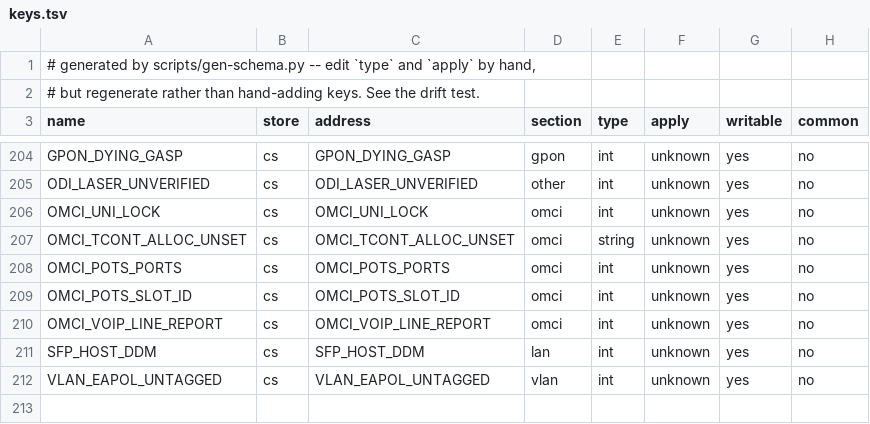
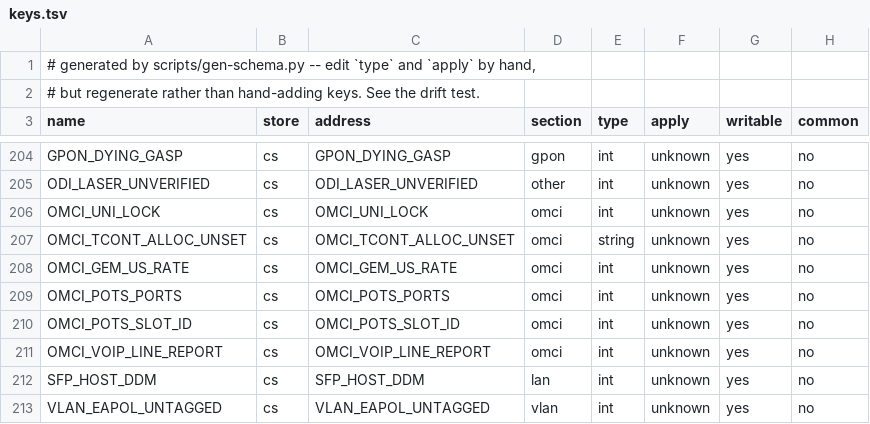
Before and after one commit to AndreZiviani/odi-ui, a TSV file: schema/keys.tsv, drawn as a sheet; only a part is shown, gaps mark what is left out.

```diff
--- a/schema/keys.tsv
+++ b/schema/keys.tsv
@@ -207,2 +207,3 @@ OMCI_UNI_LOCK	cs	OMCI_UNI_LOCK	omci	int	unknown	yes	no
 OMCI_TCONT_ALLOC_UNSET	cs	OMCI_TCONT_ALLOC_UNSET	omci	string	unknown	yes	no
+OMCI_GEM_US_RATE	cs	OMCI_GEM_US_RATE	omci	int	unknown	yes	no
 OMCI_POTS_PORTS	cs	OMCI_POTS_PORTS	omci	int	unknown	yes	no
```
Also changed, not shown: schema/consumers.tsv, schema/meta.tsv, 3 other files.
